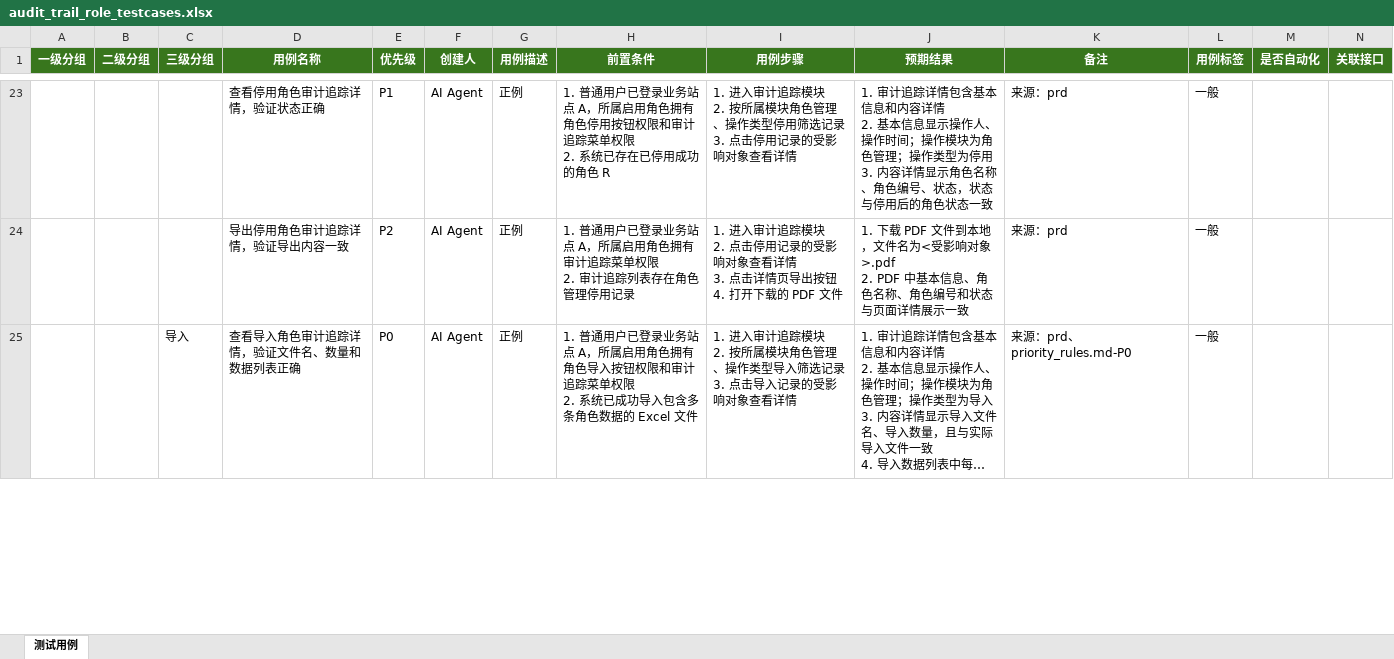
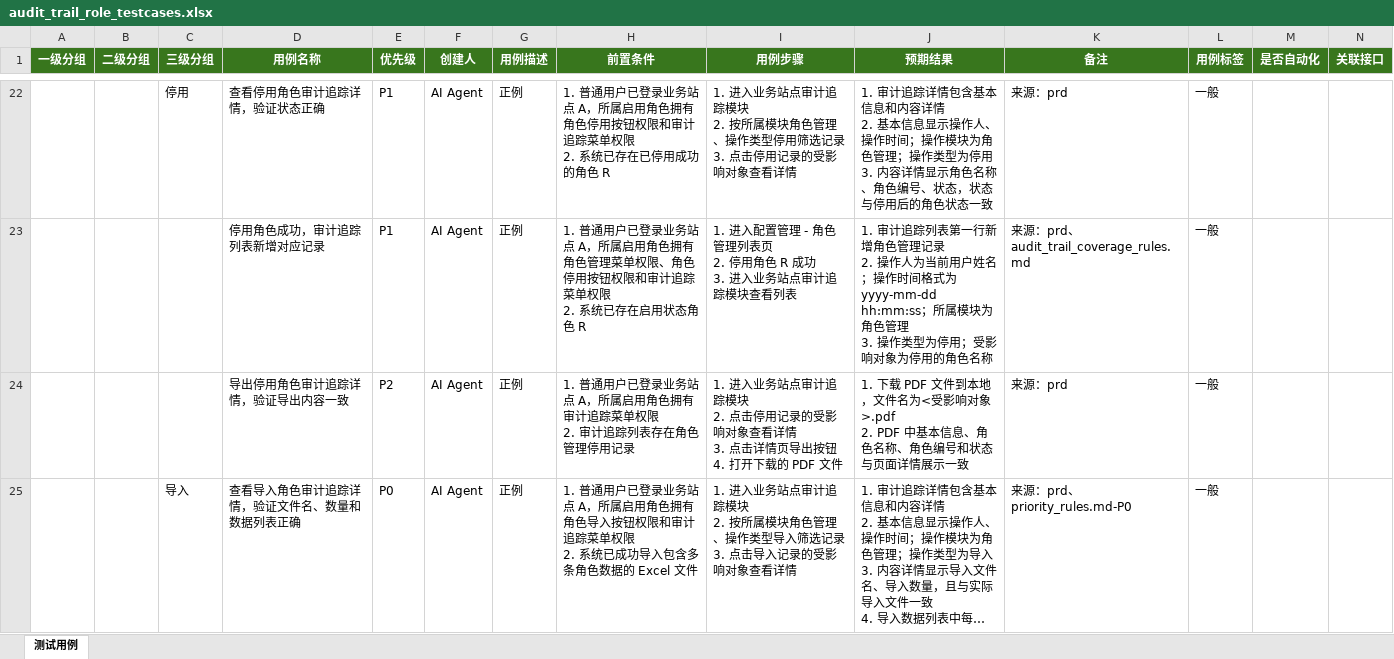
Before and after one commit to gbyu-amd/testcase-generator, an Excel workbook: .claude/skills/testcase-generator/outputs/excel_exports/business_site/audit_trail_role_testcases.xlsx, sheet 测试用例, drawn as a sheet; only a part is shown, gaps mark what is left out; long unchanged cells end in …; values as stored, in another font and other column widths than the file's, no borders; addresses are those after the commit; rows hold the shown columns only; ↵ is a line break in a cell; the diff covers the shown part only; the diff names each change by its address in the sheet, - before the commit and + after, or states it on an @@ line.

```diff
--- a/.claude/skills/testcase-generator/outputs/excel_exports/business_site/audit_trail_role_testcases.xlsx (sheet 测试用例)
+++ b/.claude/skills/testcase-generator/outputs/excel_exports/business_site/audit_trail_role_testcases.xlsx (sheet 测试用例)
-C22 (三级分组): (empty)
+C22 (三级分组): 停用
-I22 (用例步骤): 1. 进入审计追踪…
+I22 (用例步骤): 1. 进入业务站点审计追踪…
+row 23:  |  |  | 停用角色成功，审计追踪列表新增对应记录 | P1 | AI Agent | 正例 | 1. 普通用户已登录业务站点 A，所属启用角色拥有角色管理菜单权限、角色停用按钮权限和审计追踪菜单权限 ↵ 2. 系统已存在启用状态角色 R | 1. 进入配置管理 - 角色管理列表页 ↵ 2. 停用角色 R 成功 ↵ 3. 进入业务站点审计追踪模块查看列表 | 1. 审计追踪列表第一行新增角色管理记录 ↵ 2. 操作人为当前用户姓名；操作时间格式为 yyyy-mm-dd hh:mm:ss；所属模块为角色管理 ↵ 3. 操作类型为停用；受影响对象为停用的角色名称 | 来源：prd、audit_trail_coverage_rules.md | 一般
-I24 (用例步骤): 1. 进入审计追踪…
+I24 (用例步骤): 1. 进入业务站点审计追踪…
-I25 (用例步骤): 1. 进入审计追踪…
+I25 (用例步骤): 1. 进入业务站点审计追踪…
```
Also changed, not shown: 3 added rows, 3 removed rows and 38 edited cells elsewhere in this sheet, .claude/skills/testcase-generator/outputs/excel_exports/business_site/quality_rule_config_testcases.xlsx, .claude/skills/testcase-generator/outputs/excel_exports/business_site/role_manage_import_export_testcases.xlsx, 17 other files.
